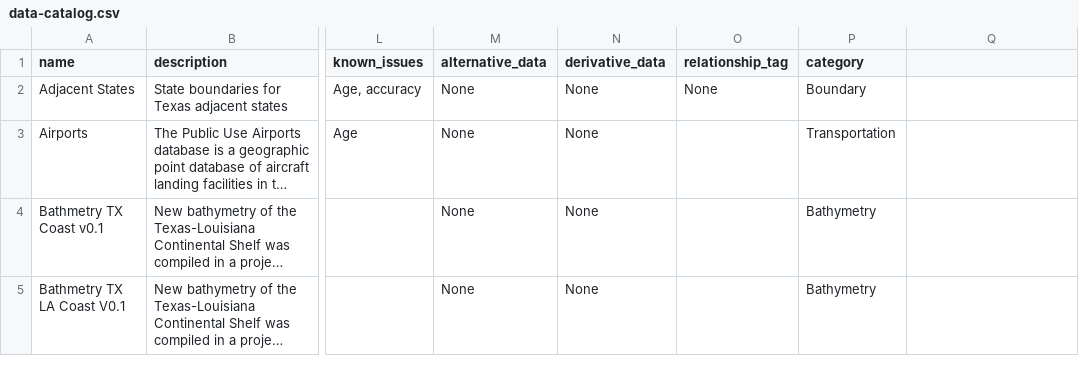
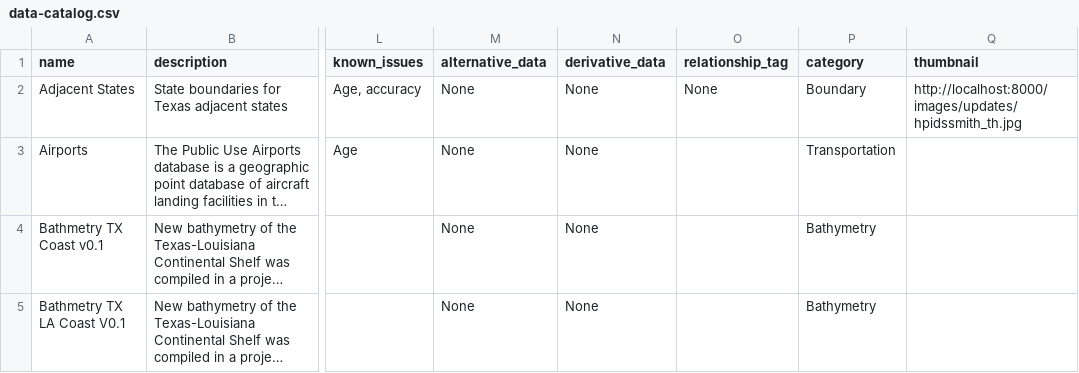
Before and after one commit to dbuysse/tnris.org, a CSV file: content/data-catalog.csv, drawn as a sheet; only a part is shown, gaps mark what is left out; long unchanged cells end in …; the diff names each change by its address in the sheet, - before the commit and + after, or states it on an @@ line.

Commit message:
Added Image place holder holder.js, formatted wms and catalog into list groups

```diff
--- a/content/data-catalog.csv
+++ b/content/data-catalog.csv
-Q1: (empty)
+Q1: thumbnail
-Q2 (thumbnail): (empty)
+Q2 (thumbnail): http://localhost:8000/images/updates/hpidssmith_th.jpg
```
Also changed, not shown: 14 other files.
